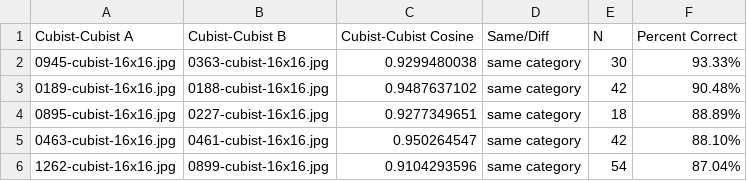
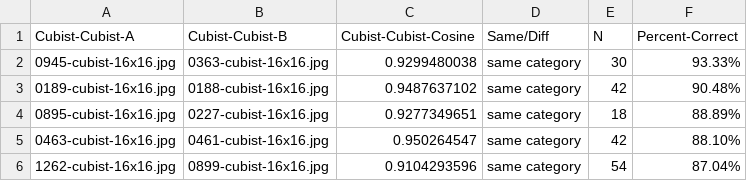
Before and after one commit to bryanbocao/neuralnets-deeplearning, a CSV file: assignment7-BoCao/data/metadata-c-c.csv, drawn as a sheet; only a part is shown.

```diff
--- a/assignment7-BoCao/data/metadata-c-c.csv
+++ b/assignment7-BoCao/data/metadata-c-c.csv
@@ -1,2 +1,2 @@
-Cubist-Cubist A,Cubist-Cubist B,Cubist-Cubist Cosine,Same/Diff,N,Percent Correct
+Cubist-Cubist-A,Cubist-Cubist-B,Cubist-Cubist-Cosine,Same/Diff,N,Percent-Correct
 0945-cubist-16x16.jpg,0363-cubist-16x16.jpg,0.9299480038,same category,30,93.33%
```
Also changed, not shown: assignment7-BoCao/data/metadata-c-i.csv, assignment7-BoCao/data/metadata-i-i.csv.
